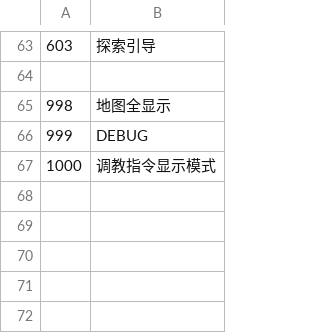
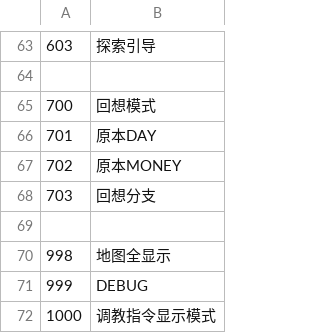
Before and after one commit to Future-R/erarorona, a CSV file: CSV/Flag.csv, drawn as a sheet; only a part is shown, gaps mark what is left out.

```diff
--- a/CSV/Flag.csv
+++ b/CSV/Flag.csv
@@ -64,2 +64,7 @@
 
+700,回想模式
+701,原本DAY
+702,原本MONEY
+703,回想分支
+
 998,地图全显示
```
Also changed, not shown: CSV/TFLAG.csv, 29 other files.
